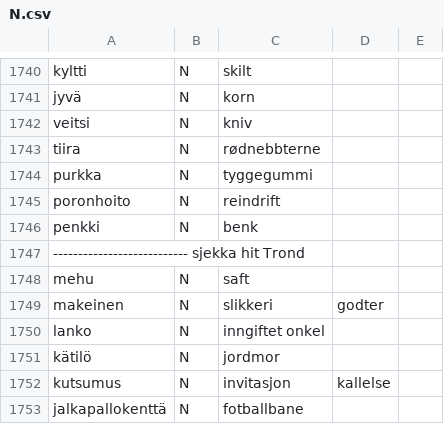
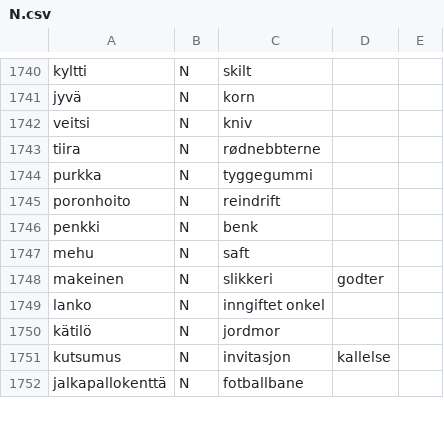
Before and after one commit to giellalt/dict-fin-nob, a CSV file: inc/N.csv, drawn as a sheet; only a part is shown, gaps mark what is left out; the diff names each change by its address in the sheet, - before the commit and + after, or states it on an @@ line.

Commit message:
merke-bort

```diff
--- a/inc/N.csv
+++ b/inc/N.csv
-row 1747: --------------------------- sjekka hit Trond
```
